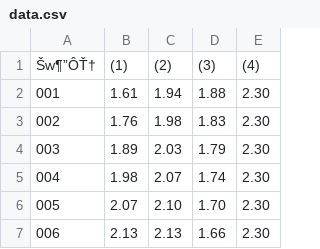
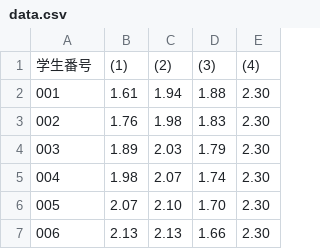
Before and after one commit to satoru311-hub/Task-3, a CSV file: data.csv, drawn as a sheet; only a part is shown; the diff names each change by its address in the sheet, - before the commit and + after, or states it on an @@ line.

Commit message:
Update data.csv

```diff
--- a/data.csv
+++ b/data.csv
-A1: Šw¶”ÔŤ†
+A1: 学生番号
```
